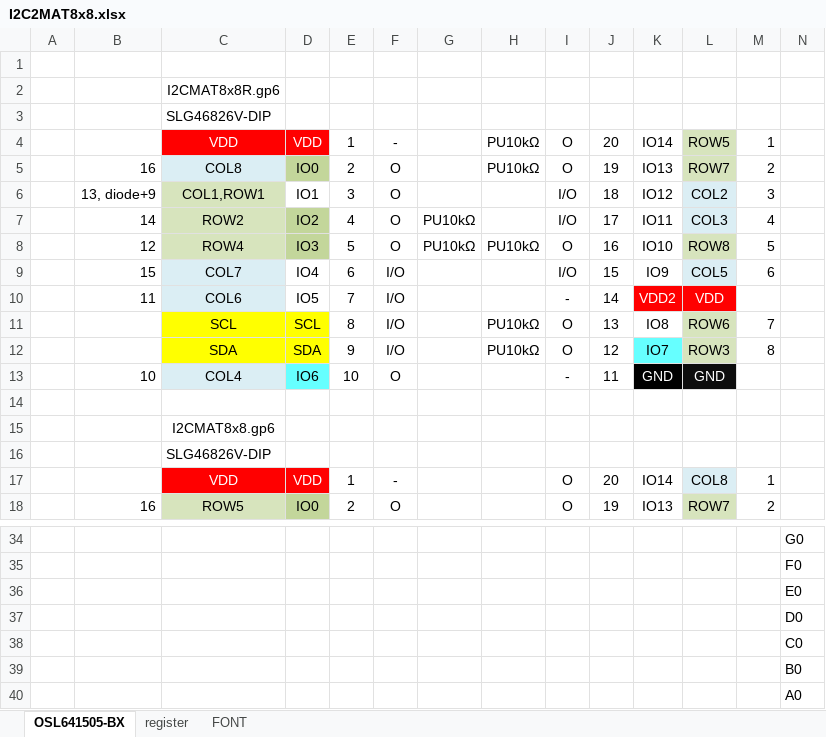
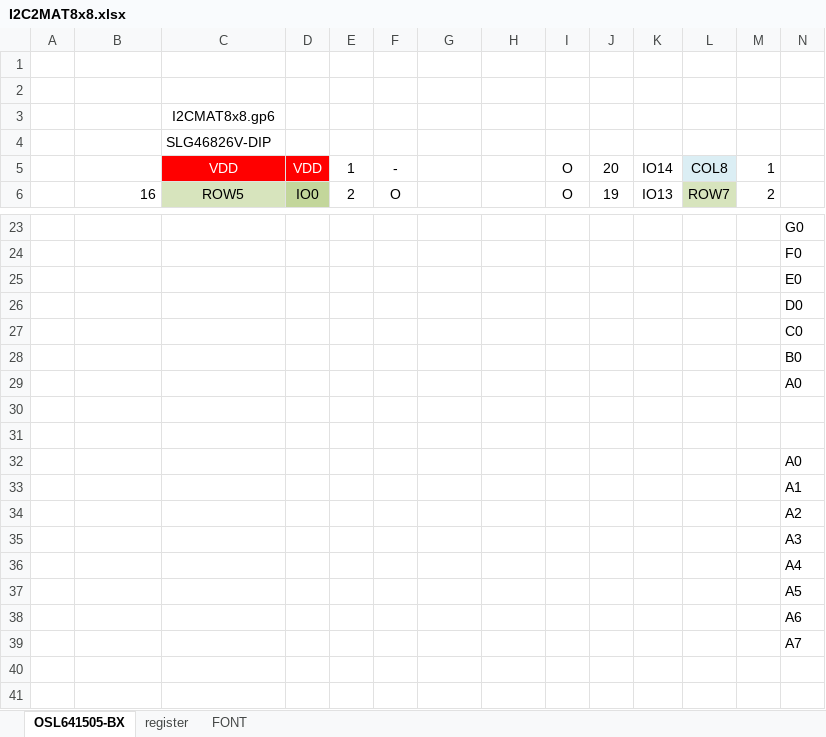
Before and after one commit to AoiSaya/GreenPAK_I2C2MAT8x8, an Excel workbook: I2C2MAT8x8.xlsx, sheet OSL641505-BX, drawn as a sheet; only a part is shown, gaps mark what is left out; values as stored, in another font and other column widths than the file's, no borders; charts and pictures not drawn; removed rows and columns are numbered as before the commit, all else as after; rows hold the shown columns only; the diff covers the shown part only; the diff names each change by its address in the sheet, - before the commit and + after, or states it on an @@ line.

Commit message:
for 8x8 information

```diff
--- a/I2C2MAT8x8.xlsx (sheet OSL641505-BX)
+++ b/I2C2MAT8x8.xlsx (sheet OSL641505-BX)
-row 2:  |  | I2CMAT8x8R.gp6
-row 3:  |  | SLG46826V-DIP
-row 4:  |  | VDD | VDD | 1 | - |  | PU10kΩ | O | 20 | IO14 | ROW5 | 1
-row 5:  | 16 | COL8 | IO0 | 2 | O |  | PU10kΩ | O | 19 | IO13 | ROW7 | 2
-row 6:  | 13, diode+9 | COL1,ROW1 | IO1 | 3 | O |  |  | I/O | 18 | IO12 | COL2 | 3
-row 7:  | 14 | ROW2 | IO2 | 4 | O | PU10kΩ |  | I/O | 17 | IO11 | COL3 | 4
-row 8:  | 12 | ROW4 | IO3 | 5 | O | PU10kΩ | PU10kΩ | O | 16 | IO10 | ROW8 | 5
-row 9:  | 15 | COL7 | IO4 | 6 | I/O |  |  | I/O | 15 | IO9 | COL5 | 6
-row 10:  | 11 | COL6 | IO5 | 7 | I/O |  |  | - | 14 | VDD2 | VDD
-row 11:  |  | SCL | SCL | 8 | I/O |  | PU10kΩ | O | 13 | IO8 | ROW6 | 7
-row 12:  |  | SDA | SDA | 9 | I/O |  | PU10kΩ | O | 12 | IO7 | ROW3 | 8
-row 13:  | 10 | COL4 | IO6 | 10 | O |  |  | - | 11 | GND | GND
+row 30: (empty)
+row 31: (empty)
+row 32:  |  |  |  |  |  |  |  |  |  |  |  |  | A0
+row 33:  |  |  |  |  |  |  |  |  |  |  |  |  | A1
+row 34:  |  |  |  |  |  |  |  |  |  |  |  |  | A2
+row 35:  |  |  |  |  |  |  |  |  |  |  |  |  | A3
+row 36:  |  |  |  |  |  |  |  |  |  |  |  |  | A4
+row 37:  |  |  |  |  |  |  |  |  |  |  |  |  | A5
+row 38:  |  |  |  |  |  |  |  |  |  |  |  |  | A6
+row 39:  |  |  |  |  |  |  |  |  |  |  |  |  | A7
```
Also changed, not shown: 1 added row and 3 edited cells elsewhere in this sheet, sheet FONT, sheet register, formulas that keep their value, charts or pictures.
